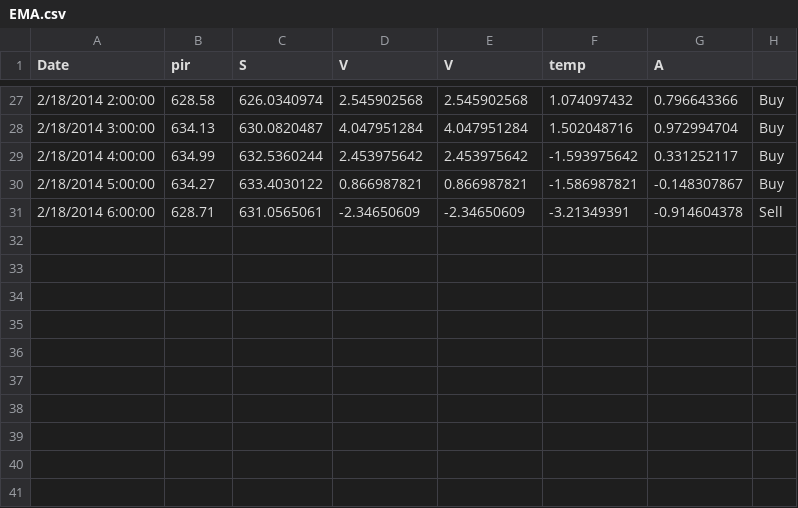
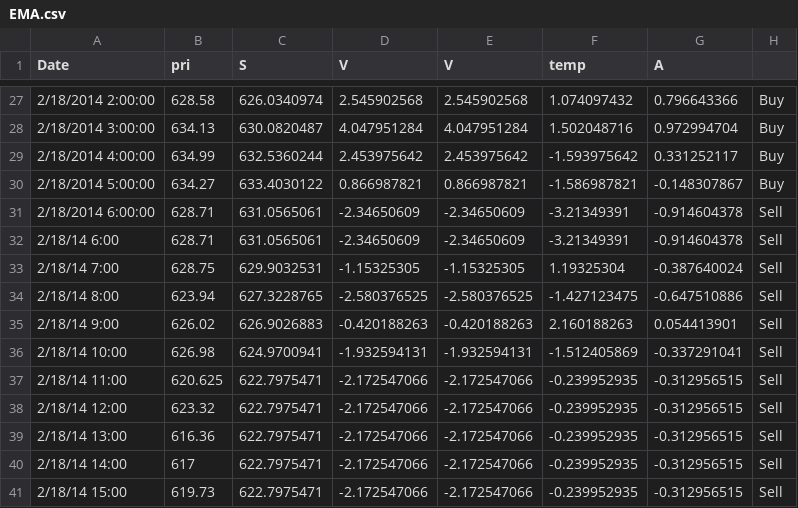
Before and after one commit to fudong1127/ADX_Cryptocurrency, a CSV file: EMA/EMA.csv (was EMA.csv), drawn as a sheet; only a part is shown, gaps mark what is left out; the diff names each change by its address in the sheet, - before the commit and + after, or states it on an @@ line.

```diff
--- a/EMA.csv
+++ b/EMA/EMA.csv
-B1: pir
+B1: pri
+row 32: 2/18/14 6:00 | 628.71 | 631.0565061 | -2.34650609 | -2.34650609 | -3.21349391 | -0.914604378 | Sell
+row 33: 2/18/14 7:00 | 628.75 | 629.9032531 | -1.15325305 | -1.15325305 | 1.19325304 | -0.387640024 | Sell
+row 34: 2/18/14 8:00 | 623.94 | 627.3228765 | -2.580376525 | -2.580376525 | -1.427123475 | -0.647510886 | Sell
+row 35: 2/18/14 9:00 | 626.02 | 626.9026883 | -0.420188263 | -0.420188263 | 2.160188263 | 0.054413901 | Sell
+row 36: 2/18/14 10:00 | 626.98 | 624.9700941 | -1.932594131 | -1.932594131 | -1.512405869 | -0.337291041 | Sell
+row 37: 2/18/14 11:00 | 620.625 | 622.7975471 | -2.172547066 | -2.172547066 | -0.239952935 | -0.312956515 | Sell
+row 38: 2/18/14 12:00 | 623.32 | 622.7975471 | -2.172547066 | -2.172547066 | -0.239952935 | -0.312956515 | Sell
+row 39: 2/18/14 13:00 | 616.36 | 622.7975471 | -2.172547066 | -2.172547066 | -0.239952935 | -0.312956515 | Sell
+row 40: 2/18/14 14:00 | 617 | 622.7975471 | -2.172547066 | -2.172547066 | -0.239952935 | -0.312956515 | Sell
+row 41: 2/18/14 15:00 | 619.73 | 622.7975471 | -2.172547066 | -2.172547066 | -0.239952935 | -0.312956515 | Sell
```
Also changed, not shown: ADX/ADX.csv, 8 other files.
